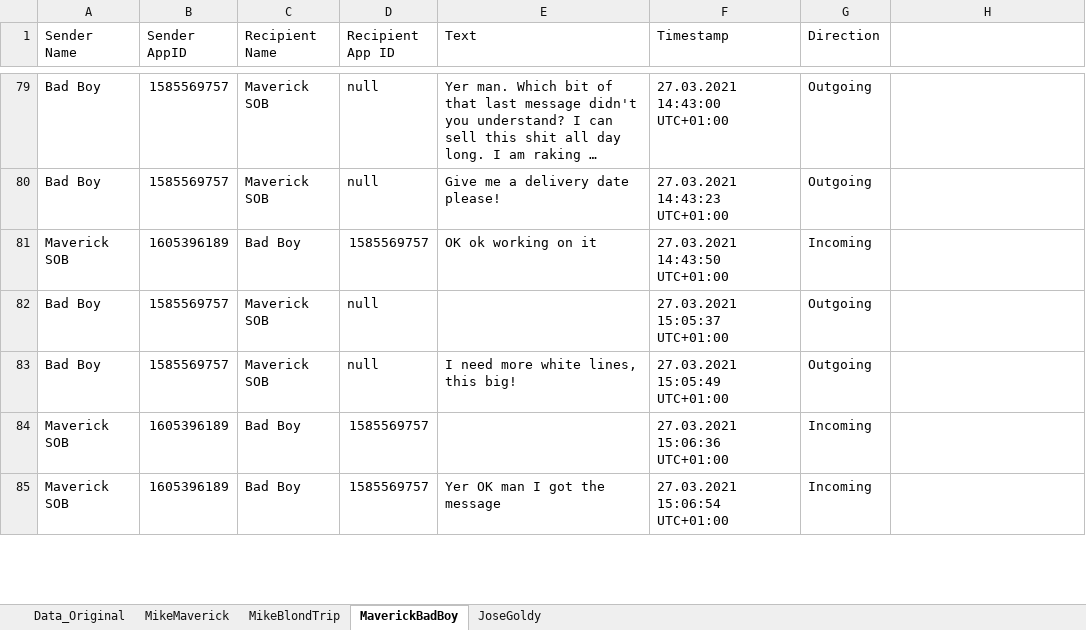
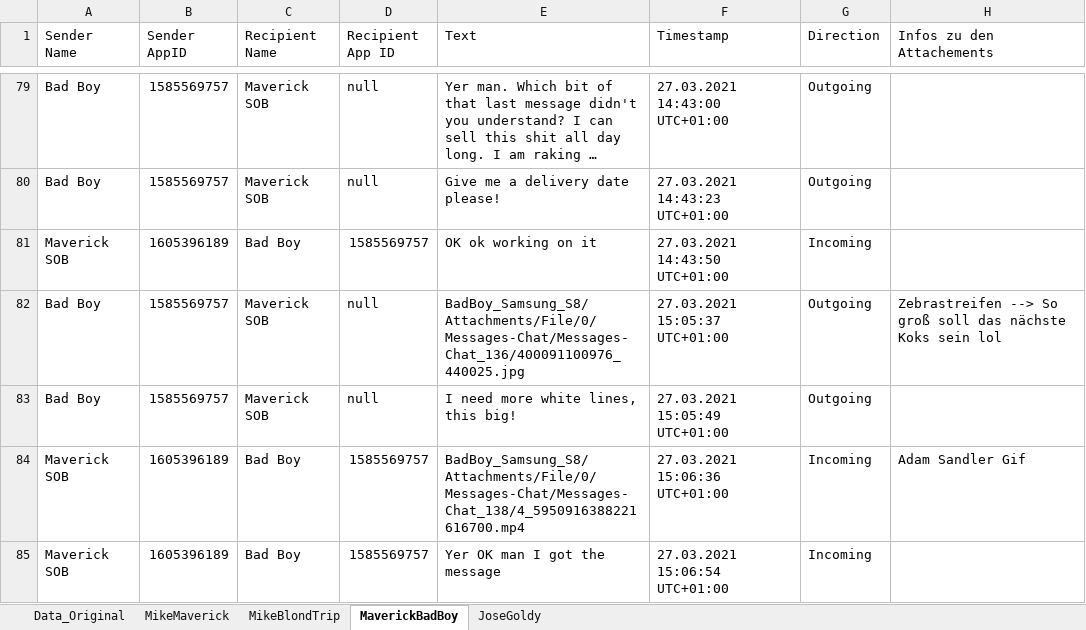
Before and after one commit to QuentinStickler/sachverst-ndiger, an Excel workbook: Data_Original_Excel.xlsx, sheet MaverickBadBoy, drawn as a sheet; only a part is shown, gaps mark what is left out; long unchanged cells end in …; values as stored, in another font and other column widths than the file's, no cell formats; the diff covers the shown part only; the diff names each change by its address in the sheet, - before the commit and + after, or states it on an @@ line.

Commit message:
Mehr Infos zu Maverick und BadBoy

```diff
--- a/Data_Original_Excel.xlsx (sheet MaverickBadBoy)
+++ b/Data_Original_Excel.xlsx (sheet MaverickBadBoy)
-H1: (empty)
+H1: Infos zu den Attachements
-E82 (Text): (empty)
+E82 (Text): BadBoy_Samsung_S8/Attachments/File/0/Messages-Chat/Messages-Chat_136/400091100976_440025.jpg
-H82 (Infos zu den Attachements): (empty)
+H82 (Infos zu den Attachements): Zebrastreifen --> So groß soll das nächste Koks sein lol
-E84 (Text): (empty)
+E84 (Text): BadBoy_Samsung_S8/Attachments/File/0/Messages-Chat/Messages-Chat_138/4_5950916388221616700.mp4
-H84 (Infos zu den Attachements): (empty)
+H84 (Infos zu den Attachements): Adam Sandler Gif
```
Also changed, not shown: 37 edited cells elsewhere in this sheet, sheet Data_Original, cell formats.
